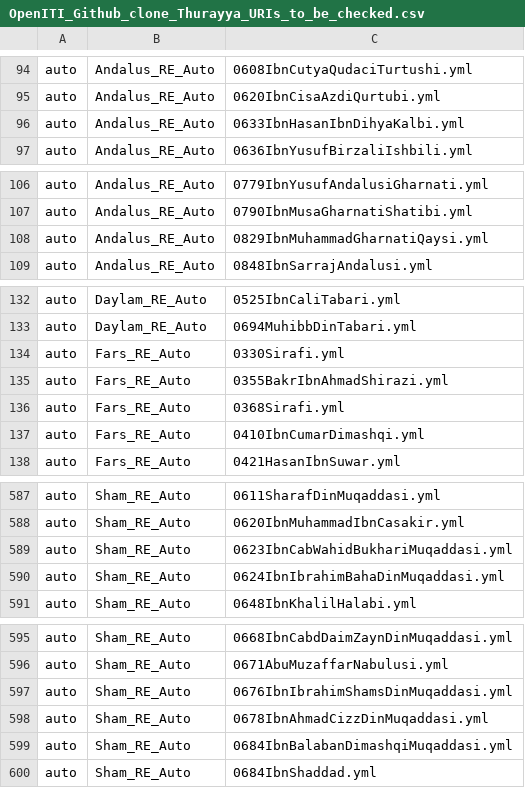
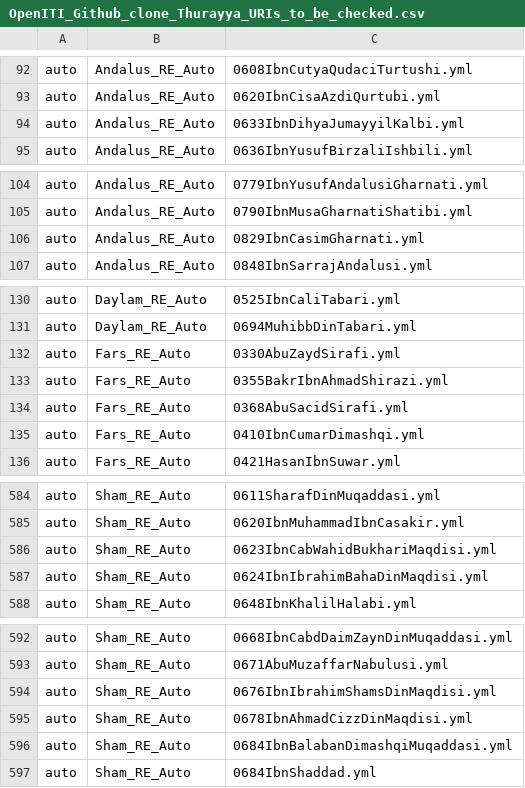
Before and after one commit to OpenITI/kitab-metadata-automation, a CSV file: output/OpenITI_Github_clone_Thurayya_URIs_to_be_checked.csv, drawn as a sheet; only a part is shown, gaps mark what is left out; the diff covers the shown part only.

```diff
--- a/output/OpenITI_Github_clone_Thurayya_URIs_to_be_checked.csv
+++ b/output/OpenITI_Github_clone_Thurayya_URIs_to_be_checked.csv
@@ -95,3 +93,3 @@ auto	Andalus_RE_Auto	0608IbnCutyaQudaciTurtushi.yml
 auto	Andalus_RE_Auto	0620IbnCisaAzdiQurtubi.yml
-auto	Andalus_RE_Auto	0633IbnHasanIbnDihyaKalbi.yml
+auto	Andalus_RE_Auto	0633IbnDihyaJumayyilKalbi.yml
 auto	Andalus_RE_Auto	0636IbnYusufBirzaliIshbili.yml
@@ -107,3 +105,3 @@ auto	Andalus_RE_Auto	0779IbnYusufAndalusiGharnati.yml
 auto	Andalus_RE_Auto	0790IbnMusaGharnatiShatibi.yml
-auto	Andalus_RE_Auto	0829IbnMuhammadGharnatiQaysi.yml
+auto	Andalus_RE_Auto	0829IbnCasimGharnati.yml
 auto	Andalus_RE_Auto	0848IbnSarrajAndalusi.yml
@@ -133,5 +131,5 @@ auto	Daylam_RE_Auto	0525IbnCaliTabari.yml
 auto	Daylam_RE_Auto	0694MuhibbDinTabari.yml
-auto	Fars_RE_Auto	0330Sirafi.yml
+auto	Fars_RE_Auto	0330AbuZaydSirafi.yml
 auto	Fars_RE_Auto	0355BakrIbnAhmadShirazi.yml
-auto	Fars_RE_Auto	0368Sirafi.yml
+auto	Fars_RE_Auto	0368AbuSacidSirafi.yml
 auto	Fars_RE_Auto	0410IbnCumarDimashqi.yml
@@ -588,4 +585,4 @@ auto	Sham_RE_Auto	0611SharafDinMuqaddasi.yml
 auto	Sham_RE_Auto	0620IbnMuhammadIbnCasakir.yml
-auto	Sham_RE_Auto	0623IbnCabWahidBukhariMuqaddasi.yml
-auto	Sham_RE_Auto	0624IbnIbrahimBahaDinMuqaddasi.yml
+auto	Sham_RE_Auto	0623IbnCabWahidBukhariMaqdisi.yml
+auto	Sham_RE_Auto	0624IbnIbrahimBahaDinMaqdisi.yml
 auto	Sham_RE_Auto	0648IbnKhalilHalabi.yml
@@ -596,4 +593,4 @@ auto	Sham_RE_Auto	0668IbnCabdDaimZaynDinMuqaddasi.yml
 auto	Sham_RE_Auto	0671AbuMuzaffarNabulusi.yml
-auto	Sham_RE_Auto	0676IbnIbrahimShamsDinMuqaddasi.yml
-auto	Sham_RE_Auto	0678IbnAhmadCizzDinMuqaddasi.yml
+auto	Sham_RE_Auto	0676IbnIbrahimShamsDinMaqdisi.yml
+auto	Sham_RE_Auto	0678IbnAhmadCizzDinMaqdisi.yml
 auto	Sham_RE_Auto	0684IbnBalabanDimashqiMuqaddasi.yml
```
Also changed, not shown: 2 added rows, 4 removed rows and 10 edited cells elsewhere in this file, 5 other files.
